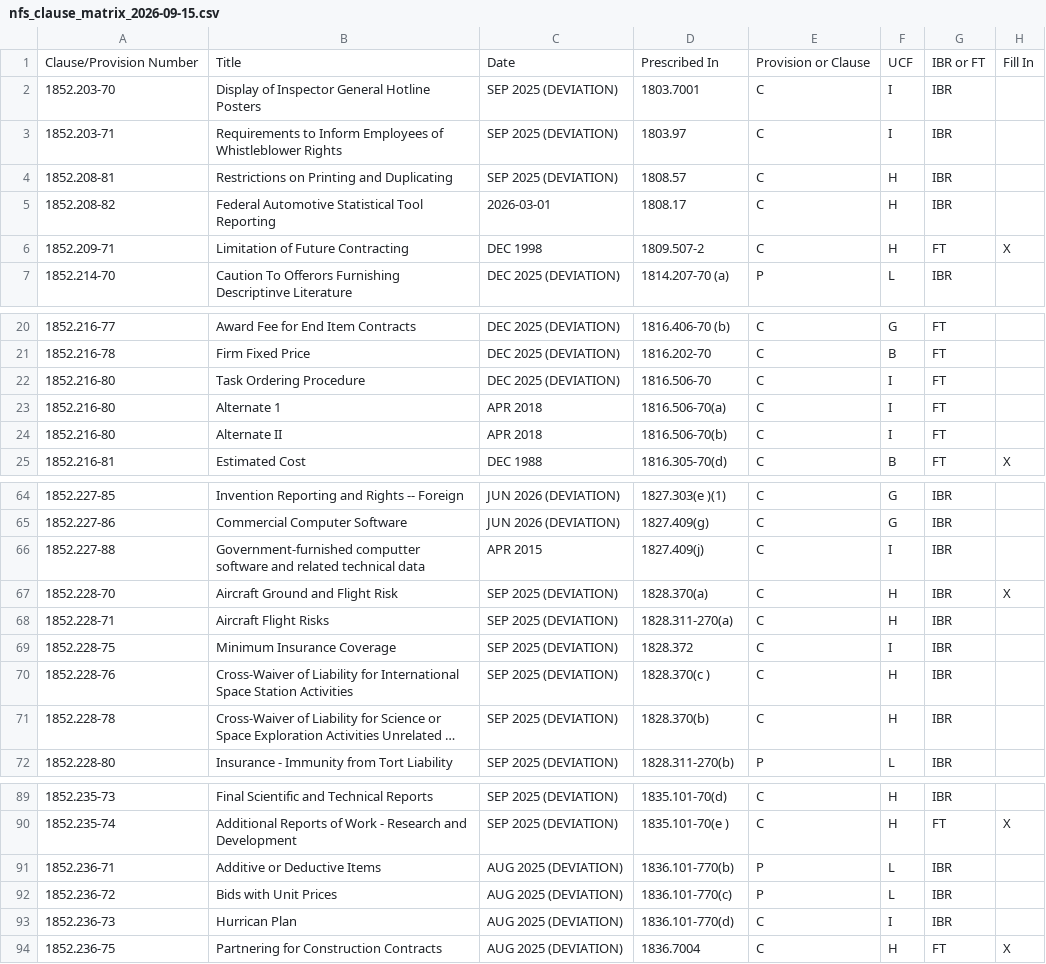
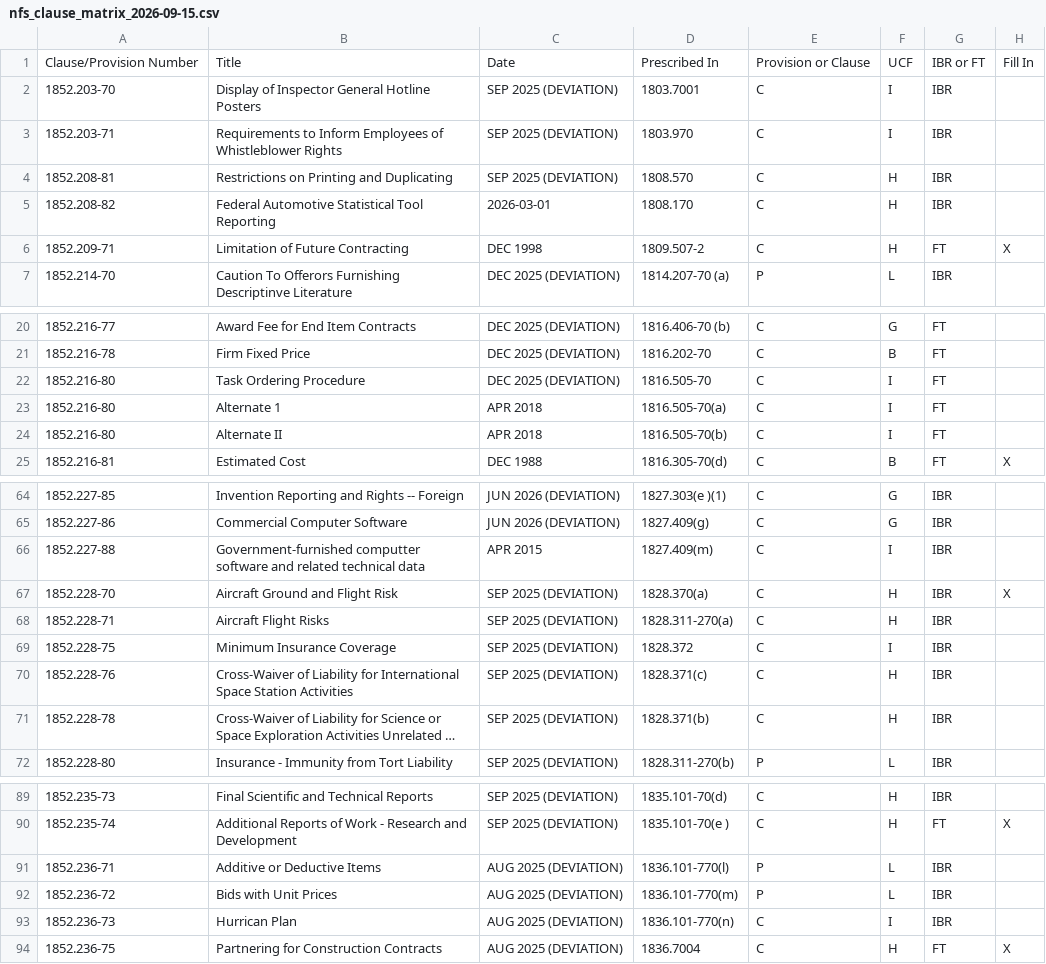
Before and after one commit to joshuataggart7-lgtm/t-minus, a CSV file: t-minus-seed/nfs_clause_matrix_2026-09-15.csv, drawn as a sheet; only a part is shown, gaps mark what is left out; long unchanged cells end in …; the diff covers the shown part only; the diff names each change by its address in the sheet, - before the commit and + after, or states it on an @@ line.

Commit message:
Round 4 fixes (6/6): today heading, clause matrix r4

```diff
--- a/t-minus-seed/nfs_clause_matrix_2026-09-15.csv
+++ b/t-minus-seed/nfs_clause_matrix_2026-09-15.csv
-D3: 1803.97
+D3: 1803.970
-D4: 1808.57
+D4: 1808.570
-D5: 1808.17
+D5: 1808.170
-D22: 1816.506-70
+D22: 1816.505-70
-D23: 1816.506-70(a)
+D23: 1816.505-70(a)
-D24: 1816.506-70(b)
+D24: 1816.505-70(b)
-D66: 1827.409(j)
+D66: 1827.409(m)
-D70: 1828.370(c )
+D70: 1828.371(c)
-D71: 1828.370(b)
+D71: 1828.371(b)
-D91: 1836.101-770(b)
+D91: 1836.101-770(l)
-D92: 1836.101-770(c)
+D92: 1836.101-770(m)
-D93: 1836.101-770(d)
+D93: 1836.101-770(n)
```
Also changed, not shown: 3 edited cells elsewhere in this file, 1 other file.
